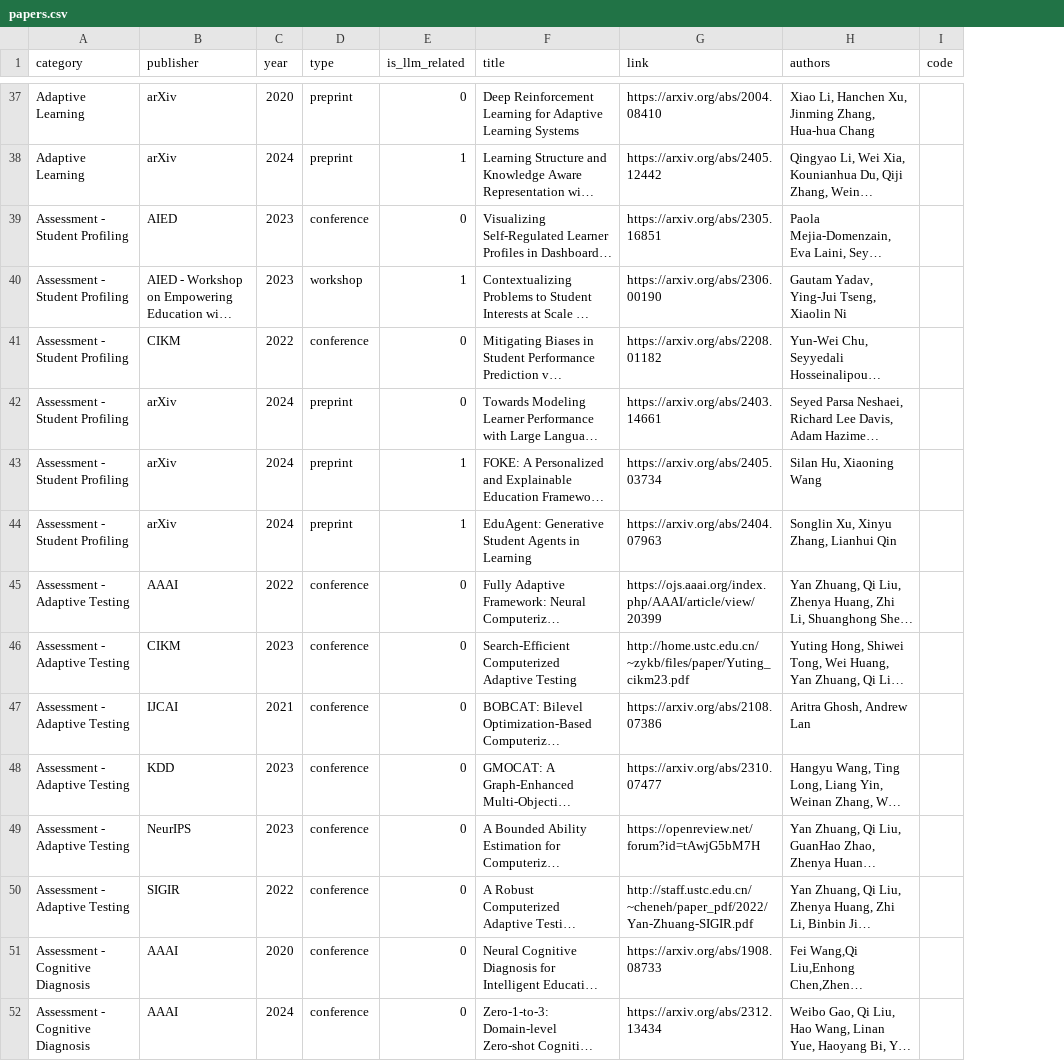
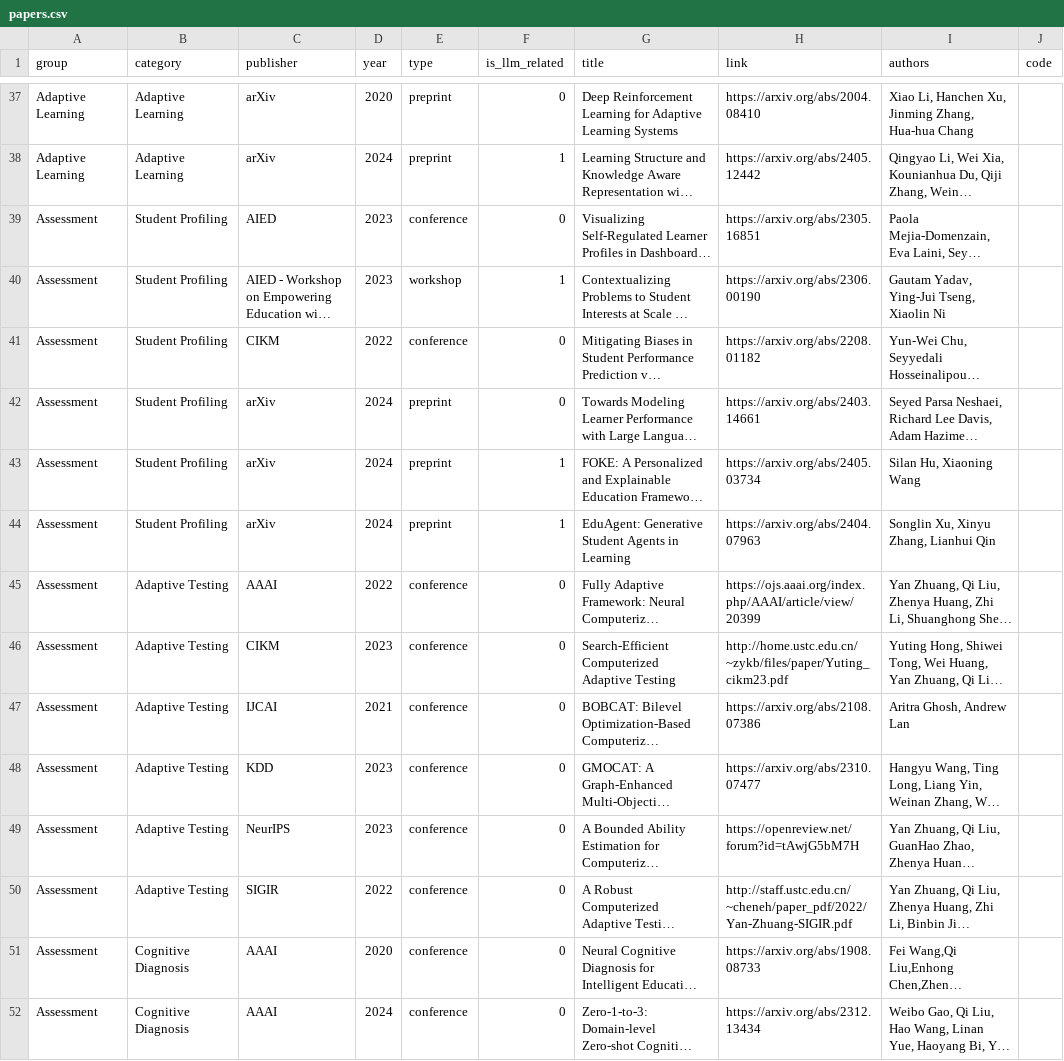
Before and after one commit to GeminiLight/awesome-ai-llm4education, a CSV file: data/papers.csv, drawn as a sheet; only a part is shown, gaps mark what is left out; long unchanged cells end in …; addresses are those after the commit; the diff covers the shown part only; the diff names each change by its address in the sheet, - before the commit and + after, or states it on an @@ line.

```diff
--- a/data/papers.csv
+++ b/data/papers.csv
+column A (group), rows 37-52: Adaptive Learning | Adaptive Learning | Assessment | Assessment | Assessment | Assessment | Assessment | Assessment | Assessment | Assessment | Assessment | Assessment | Assessment | Assessment | Assessment | Assessment
-B39:B44 (category): Assessment - Student Profiling
+B39:B44 (category): Student Profiling
-B45:B50 (category): Assessment - Adaptive Testing
+B45:B50 (category): Adaptive Testing
-B51:B52 (category): Assessment - Cognitive Diagnosis
+B51:B52 (category): Cognitive Diagnosis
```
Also changed, not shown: 4 moved rows and 52 edited cells elsewhere in this file, 3 other files.
